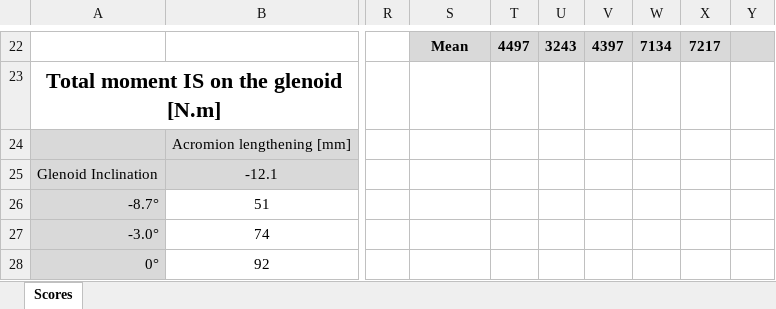
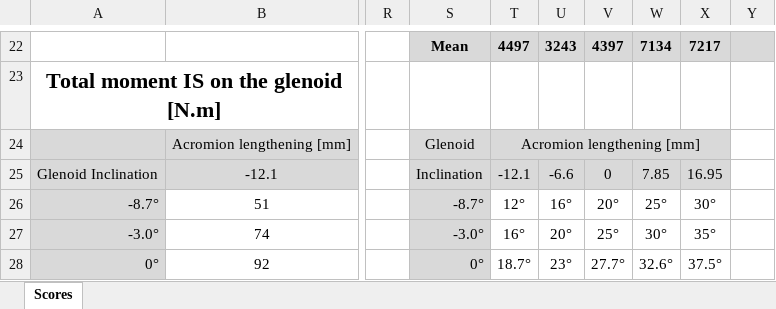
Before and after one commit to dansoyeux/Epaule-aTSA, an Excel workbook: Application/Validation/EpauleFDK/Output/Resultats FDK/Scores.xlsx, sheet Scores, drawn as a sheet; only a part is shown, gaps mark what is left out; values as stored, in another font and other column widths than the file's, no borders; conditional formats not drawn; the diff covers the shown part only; the diff names each change by its address in the sheet, - before the commit and + after, or states it on an @@ line.

Commit message:
scores par CSA

```diff
--- a/Application/Validation/EpauleFDK/Output/Resultats FDK/Scores.xlsx (sheet Scores)
+++ b/Application/Validation/EpauleFDK/Output/Resultats FDK/Scores.xlsx (sheet Scores)
-S24: (empty)
+S24: Glenoid
-S24:X25 fill: none
+S24:X25 fill: #D9D9D9
-T24: (empty)
+T24: Acromion lengthening [mm]
+T24:X24 merged
-S25: (empty)
+S25: Inclination
-T25: (empty)
+T25: -12.1
-U25: (empty)
+U25: -6.6
-V25: (empty)
+V25: 0
-W25: (empty)
+W25: 7.85
-X25: (empty)
+X25: 16.95
-S26: (empty)
+S26: -8.7°
-S26:S28 fill: none
+S26:S28 fill: #D9D9D9
-T26: (empty)
+T26: 12°
-U26: (empty)
+U26: 16°
-V26: (empty)
+V26: 20°
-W26: (empty)
+W26: 25°
-X26: (empty)
+X26: 30°
-S27: (empty)
+S27: -3.0°
-T27: (empty)
+T27: 16°
-U27: (empty)
+U27: 20°
-V27: (empty)
+V27: 25°
-W27: (empty)
+W27: 30°
-X27: (empty)
+X27: 35°
-S28: (empty)
+S28: 0°
-T28: (empty)
+T28: 18.7°
-U28: (empty)
+U28: 23°
-V28: (empty)
+V28: 27.7°
-W28: (empty)
+W28: 32.6°
-X28: (empty)
+X28: 37.5°
```
Also changed, not shown: 17 added rows, 63 edited cells and cell formats elsewhere in this sheet, 1 other file.
